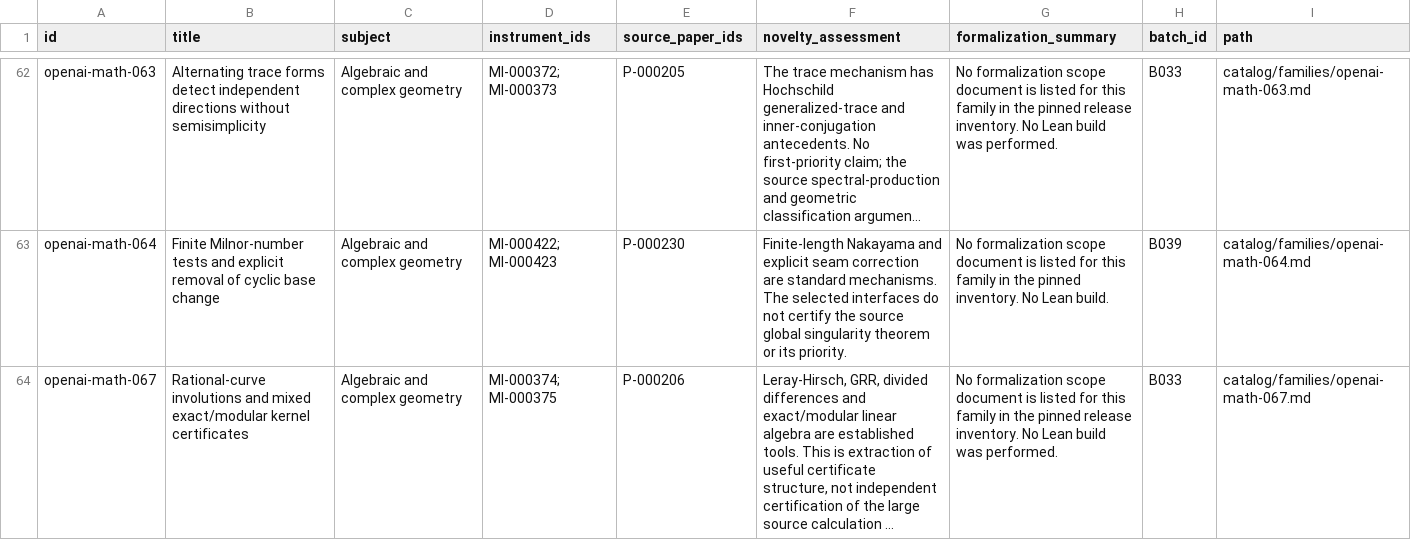
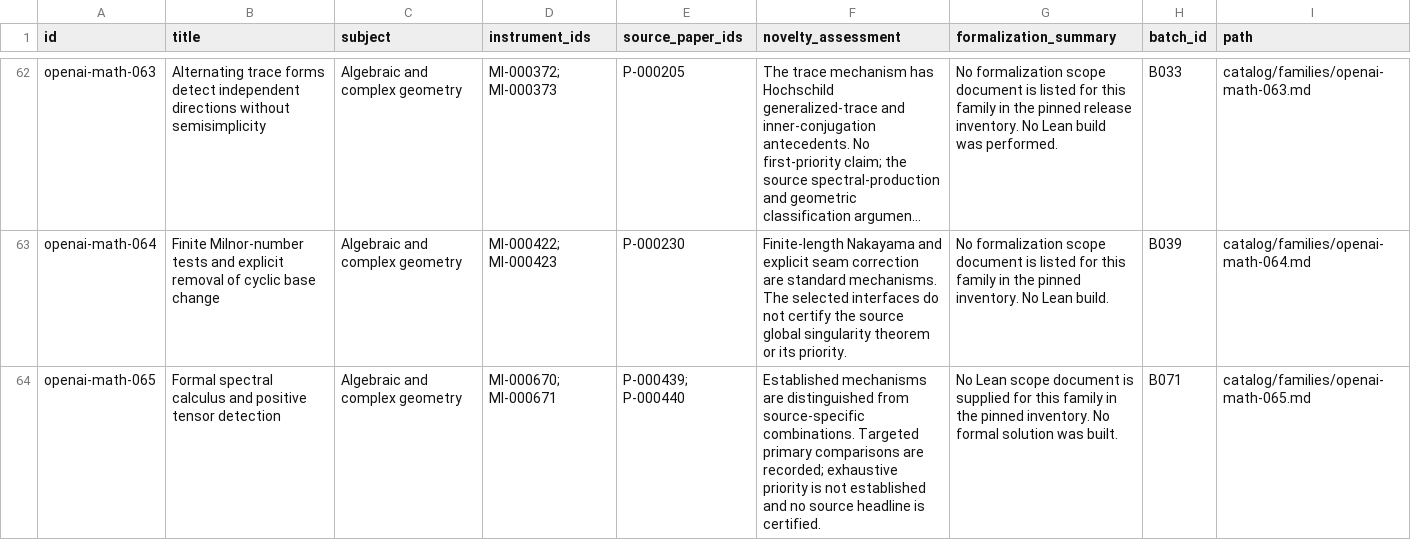
Before and after one commit to yxie2/math-instruments, a CSV file: exports/families.csv, drawn as a sheet; only a part is shown, gaps mark what is left out; the shorter side is filled out with more unchanged rows; long unchanged cells end in …; the diff covers the shown part only; the diff names each change by its address in the sheet, - before the commit and + after, or states it on an @@ line.

```diff
--- a/exports/families.csv
+++ b/exports/families.csv
+row 64: openai-math-065 | Formal spectral calculus and positive tensor detection | Algebraic and complex geometry | MI-000670; MI-000671 | P-000439; P-000440 | Established mechanisms are distinguished from source-specific combinations. Targeted primary comparisons are recorded; exhaustive priority is not established and no source headline is certified. | No Lean scope document is supplied for this family in the pinned inventory. No formal solution was built. | B071 | catalog/families/openai-math-065.md
```
Also changed, not shown: 3 added rows elsewhere in this file, exports/instruments.csv, exports/papers.csv, 38 other files.
